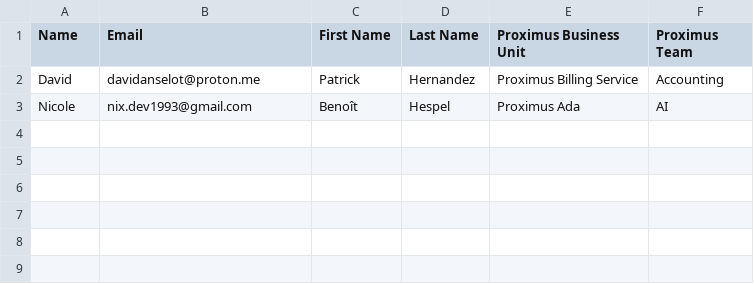
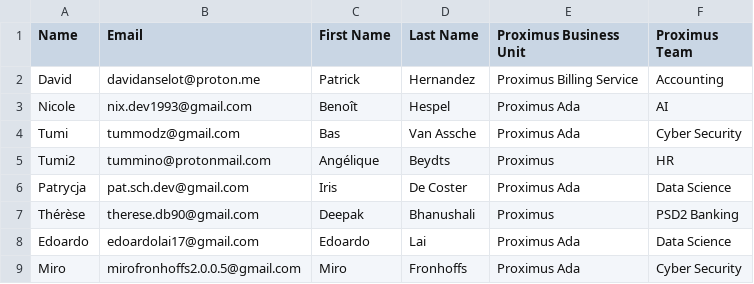
Before and after one commit to pschchowah/phishing_campaign, a CSV file: data/dummy-emails - Sheet1.csv, drawn as a sheet; the diff names each change by its address in the sheet, - before the commit and + after, or states it on an @@ line.

Commit message:
dummy email update

```diff
--- a/data/dummy-emails - Sheet1.csv
+++ b/data/dummy-emails - Sheet1.csv
+row 4: Tumi | tummodz@gmail.com | Bas | Van Assche | Proximus Ada | Cyber Security
+row 5: Tumi2 | tummino@protonmail.com | Angélique | Beydts | Proximus | HR
+row 6: Patrycja | pat.sch.dev@gmail.com | Iris | De Coster | Proximus Ada | Data Science
+row 7: Thérèse | therese.db90@gmail.com | Deepak | Bhanushali | Proximus | PSD2 Banking
+row 8: Edoardo | edoardolai17@gmail.com | Edoardo | Lai | Proximus Ada | Data Science
+row 9: Miro | mirofronhoffs2.0.0.5@gmail.com | Miro | Fronhoffs | Proximus Ada | Cyber Security
```
